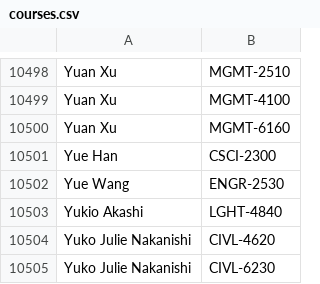
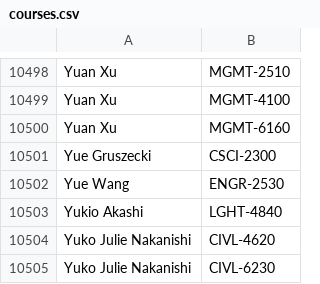
Before and after one commit to quatalog/data, a CSV file: courses.csv, drawn as a sheet; only a part is shown, gaps mark what is left out.

Commit message:
Mon Jul 28 16:45:17 UTC 2025

```diff
--- a/courses.csv
+++ b/courses.csv
@@ -10500,3 +10500,3 @@
 "Yuan Xu","MGMT-6160"
-"Yue Han","CSCI-2300"
+"Yue Gruszecki","CSCI-2300"
 "Yue Wang","ENGR-2530"
```
